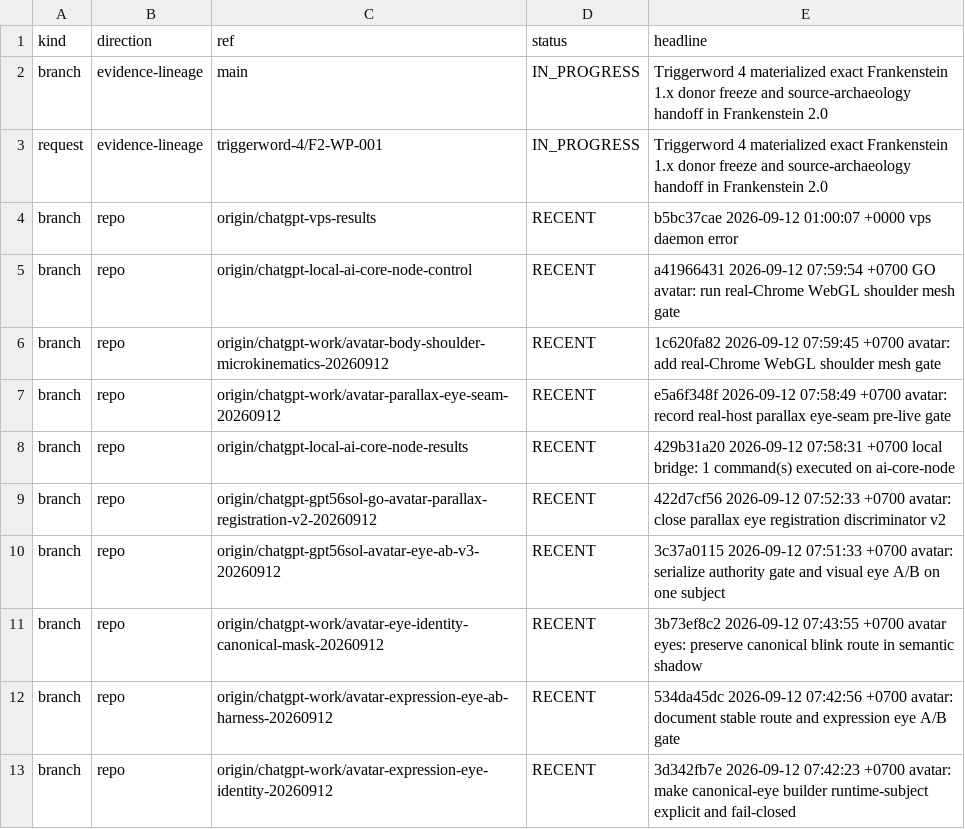
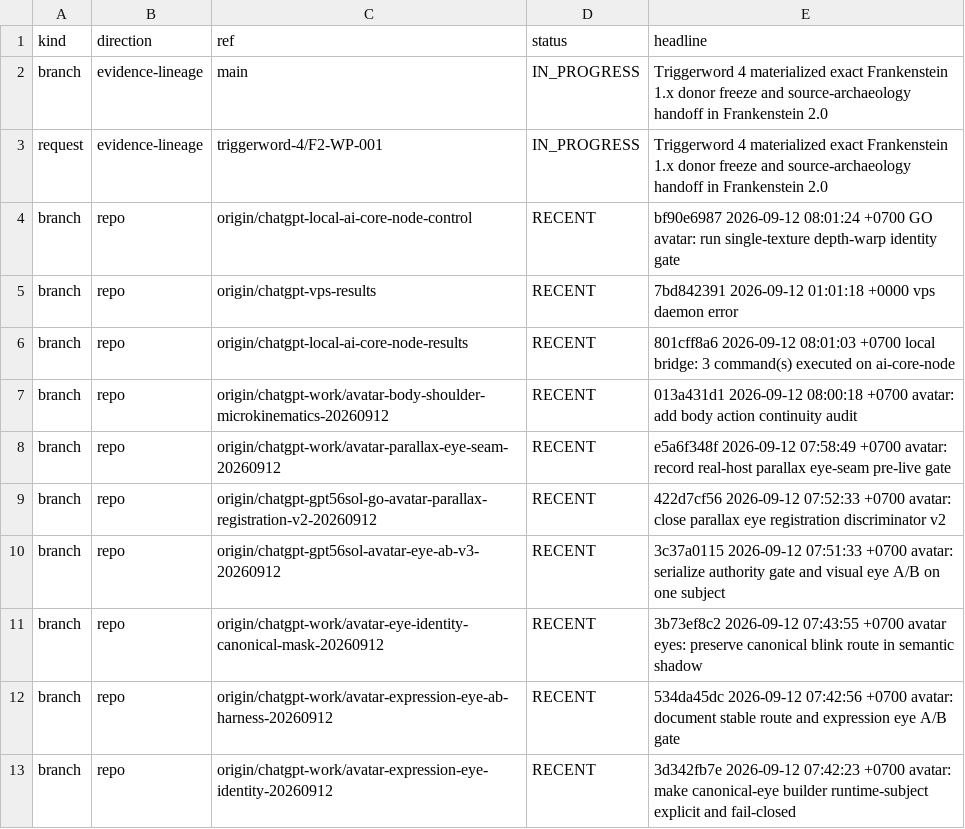
Before and after one commit to gschaidergabriel/Cognitive-devmachine, a TSV file: research_entity/00_CURRENT/ACTIVE.tsv, drawn as a sheet; only a part is shown.

Commit message:
current: refresh token-efficient research state [skip ci]

```diff
--- a/research_entity/00_CURRENT/ACTIVE.tsv
+++ b/research_entity/00_CURRENT/ACTIVE.tsv
@@ -3,7 +3,7 @@ branch	evidence-lineage	main	IN_PROGRESS	Triggerword 4 materialized exact Franke
 request	evidence-lineage	triggerword-4/F2-WP-001	IN_PROGRESS	Triggerword 4 materialized exact Frankenstein 1.x donor freeze and source-archaeology handoff in Frankenstein 2.0
-branch	repo	origin/chatgpt-vps-results	RECENT	b5bc37cae 2026-09-12 01:00:07 +0000 vps daemon error
-branch	repo	origin/chatgpt-local-ai-core-node-control	RECENT	a41966431 2026-09-12 07:59:54 +0700 GO avatar: run real-Chrome WebGL shoulder mesh gate
-branch	repo	origin/chatgpt-work/avatar-body-shoulder-microkinematics-20260912	RECENT	1c620fa82 2026-09-12 07:59:45 +0700 avatar: add real-Chrome WebGL shoulder mesh gate
+branch	repo	origin/chatgpt-local-ai-core-node-control	RECENT	bf90e6987 2026-09-12 08:01:24 +0700 GO avatar: run single-texture depth-warp identity gate
+branch	repo	origin/chatgpt-vps-results	RECENT	7bd842391 2026-09-12 01:01:18 +0000 vps daemon error
+branch	repo	origin/chatgpt-local-ai-core-node-results	RECENT	801cff8a6 2026-09-12 08:01:03 +0700 local bridge: 3 command(s) executed on ai-core-node
+branch	repo	origin/chatgpt-work/avatar-body-shoulder-microkinematics-20260912	RECENT	013a431d1 2026-09-12 08:00:18 +0700 avatar: add body action continuity audit
 branch	repo	origin/chatgpt-work/avatar-parallax-eye-seam-20260912	RECENT	e5a6f348f 2026-09-12 07:58:49 +0700 avatar: record real-host parallax eye-seam pre-live gate
-branch	repo	origin/chatgpt-local-ai-core-node-results	RECENT	429b31a20 2026-09-12 07:58:31 +0700 local bridge: 1 command(s) executed on ai-core-node
 branch	repo	origin/chatgpt-gpt56sol-go-avatar-parallax-registration-v2-20260912	RECENT	422d7cf56 2026-09-12 07:52:33 +0700 avatar: close parallax eye registration discriminator v2
```
Also changed, not shown: research_entity/00_CURRENT/RECENT.tsv, 15 other files.
